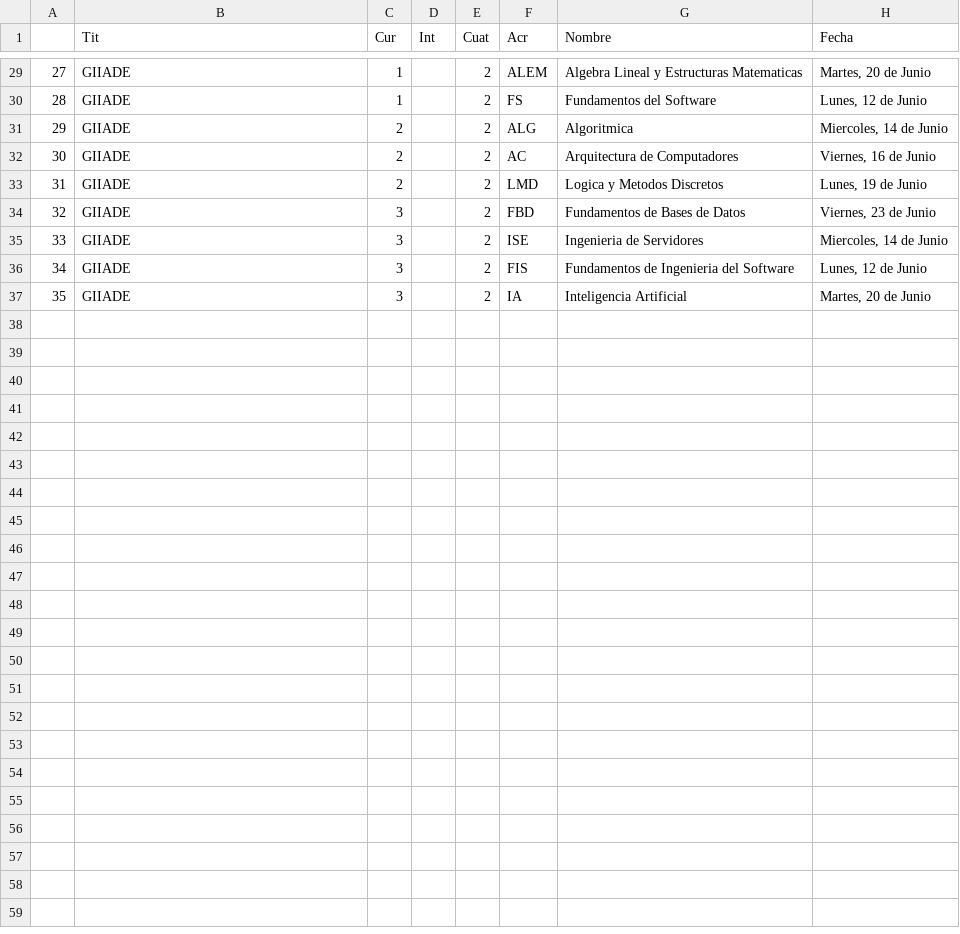
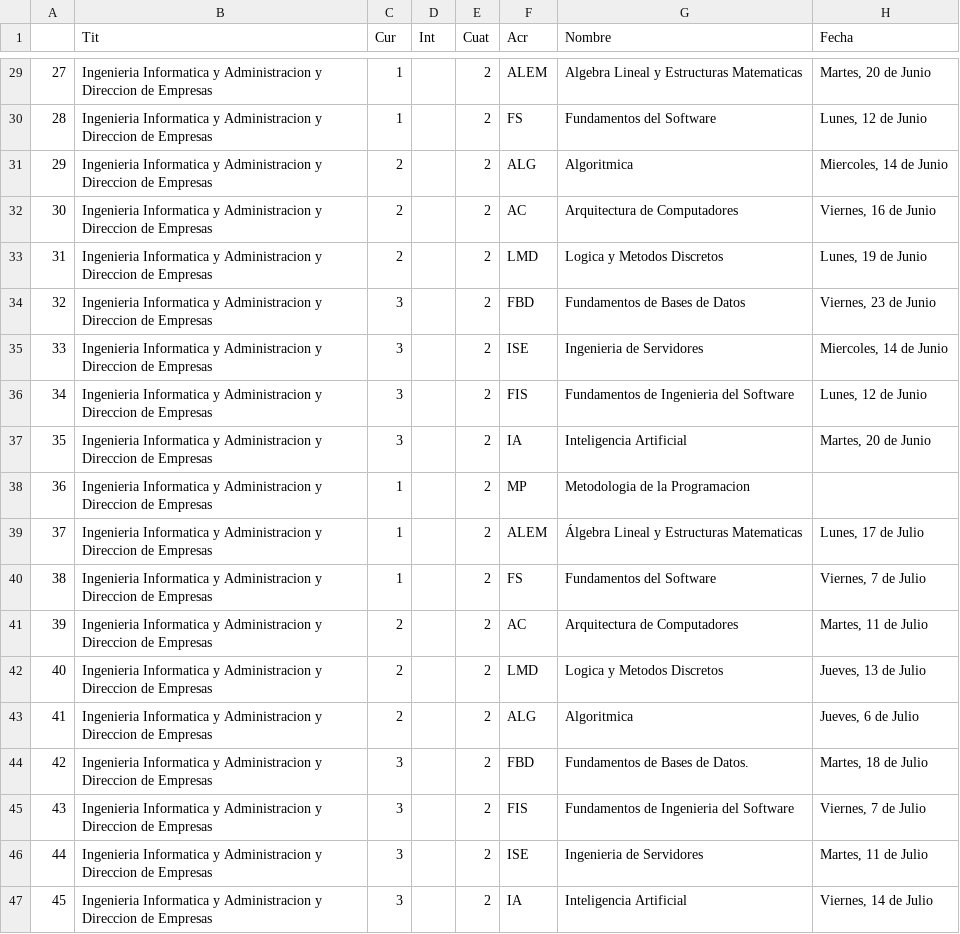
Before and after one commit to CodeBoy-source/Get-Exams-DatesUGR, a CSV file: datos/CalendarioExamenes22-23-GIIADE.csv, drawn as a sheet; only a part is shown, gaps mark what is left out; the diff covers the shown part only.

```diff
--- a/datos/CalendarioExamenes22-23-GIIADE.csv
+++ b/datos/CalendarioExamenes22-23-GIIADE.csv
@@ -29,9 +29,19 @@
-27,GIIADE,1,,2,ALEM,Algebra Lineal y Estructuras Matematicas,"Martes, 20 de Junio"
-28,GIIADE,1,,2,FS,Fundamentos del Software,"Lunes, 12 de Junio"
-29,GIIADE,2,,2,ALG,Algoritmica,"Miercoles, 14 de Junio"
-30,GIIADE,2,,2,AC,Arquitectura de Computadores,"Viernes, 16 de Junio"
-31,GIIADE,2,,2,LMD,Logica y Metodos Discretos,"Lunes, 19 de Junio"
-32,GIIADE,3,,2,FBD,Fundamentos de Bases de Datos,"Viernes, 23 de Junio"
-33,GIIADE,3,,2,ISE,Ingenieria de Servidores,"Miercoles, 14 de Junio"
-34,GIIADE,3,,2,FIS,Fundamentos de Ingenieria del Software,"Lunes, 12 de Junio"
-35,GIIADE,3,,2,IA,Inteligencia Artificial,"Martes, 20 de Junio"
+27,Ingenieria Informatica y Administracion y Direccion de Empresas,1,,2,ALEM,Algebra Lineal y Estructuras Matematicas,"Martes, 20 de Junio"
+28,Ingenieria Informatica y Administracion y Direccion de Empresas,1,,2,FS,Fundamentos del Software,"Lunes, 12 de Junio"
+29,Ingenieria Informatica y Administracion y Direccion de Empresas,2,,2,ALG,Algoritmica,"Miercoles, 14 de Junio"
+30,Ingenieria Informatica y Administracion y Direccion de Empresas,2,,2,AC,Arquitectura de Computadores,"Viernes, 16 de Junio"
+31,Ingenieria Informatica y Administracion y Direccion de Empresas,2,,2,LMD,Logica y Metodos Discretos,"Lunes, 19 de Junio"
+32,Ingenieria Informatica y Administracion y Direccion de Empresas,3,,2,FBD,Fundamentos de Bases de Datos,"Viernes, 23 de Junio"
+33,Ingenieria Informatica y Administracion y Direccion de Empresas,3,,2,ISE,Ingenieria de Servidores,"Miercoles, 14 de Junio"
+34,Ingenieria Informatica y Administracion y Direccion de Empresas,3,,2,FIS,Fundamentos de Ingenieria del Software,"Lunes, 12 de Junio"
+35,Ingenieria Informatica y Administracion y Direccion de Empresas,3,,2,IA,Inteligencia Artificial,"Martes, 20 de Junio"
+36,Ingenieria Informatica y Administracion y Direccion de Empresas,1,,2,MP,Metodologia de la Programacion,
+37,Ingenieria Informatica y Administracion y Direccion de Empresas,1,,2,ALEM,Álgebra Lineal y Estructuras Matematicas,"Lunes, 17 de Julio"
+38,Ingenieria Informatica y Administracion y Direccion de Empresas,1,,2,FS,Fundamentos del Software,"Viernes, 7 de Julio"
+39,Ingenieria Informatica y Administracion y Direccion de Empresas,2,,2,AC,Arquitectura de Computadores,"Martes, 11 de Julio"
+40,Ingenieria Informatica y Administracion y Direccion de Empresas,2,,2,LMD,Logica y Metodos Discretos,"Jueves, 13 de Julio"
+41,Ingenieria Informatica y Administracion y Direccion de Empresas,2,,2,ALG,Algoritmica,"Jueves, 6 de Julio"
+42,Ingenieria Informatica y Administracion y Direccion de Empresas,3,,2,FBD,Fundamentos de Bases de Datos.,"Martes, 18 de Julio"
+43,Ingenieria Informatica y Administracion y Direccion de Empresas,3,,2,FIS,Fundamentos de Ingenieria del Software,"Viernes, 7 de Julio"
+44,Ingenieria Informatica y Administracion y Direccion de Empresas,3,,2,ISE,Ingenieria de Servidores,"Martes, 11 de Julio"
+45,Ingenieria Informatica y Administracion y Direccion de Empresas,3,,2,IA,Inteligencia Artificial,"Viernes, 14 de Julio"
```
Also changed, not shown: 27 edited cells elsewhere in this file, datos/CalendarioExamenes22-23-GIIM.csv, 4 other files.
